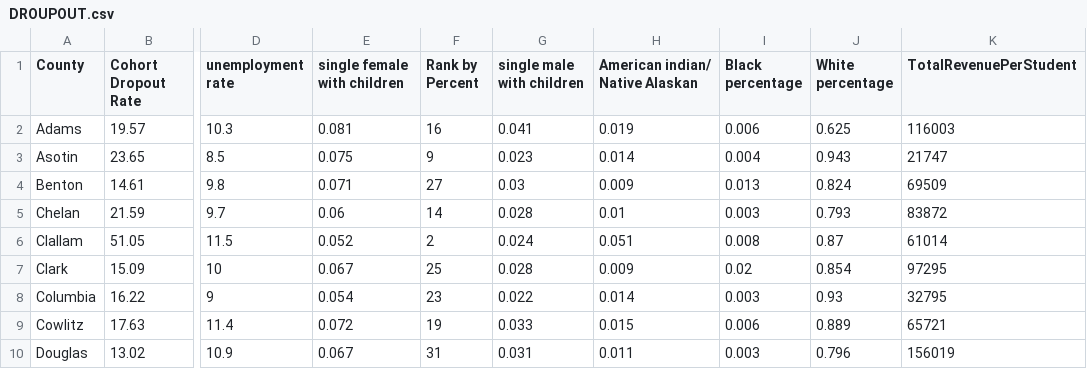
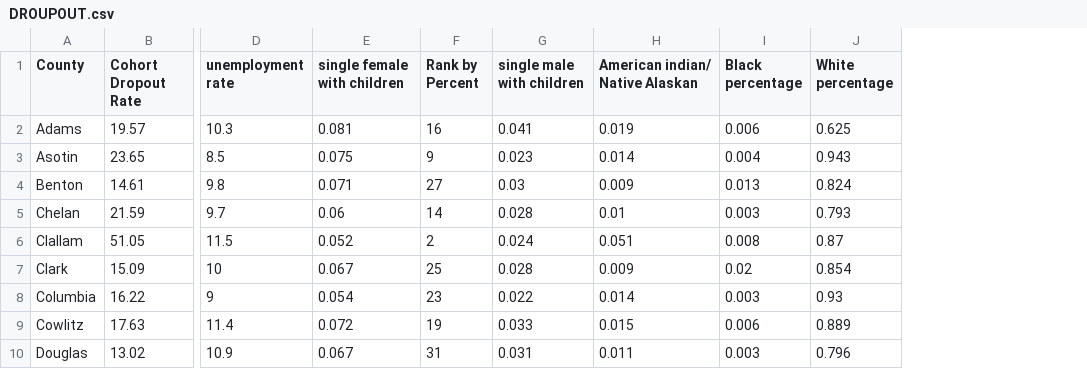
Before and after one commit to liuuw/PROJECT, a CSV file: DROUPOUT.csv, drawn as a sheet; only a part is shown, gaps mark what is left out; the diff names each change by its address in the sheet, - before the commit and + after, or states it on an @@ line.

```diff
--- a/DROUPOUT.csv
+++ b/DROUPOUT.csv
-column K (TotalRevenuePerStudent), rows 2-10: 116003 | 21747 | 69509 | 83872 | 61014 | 97295 | 32795 | 65721 | 156019
```
Also changed, not shown: 7 other files.
